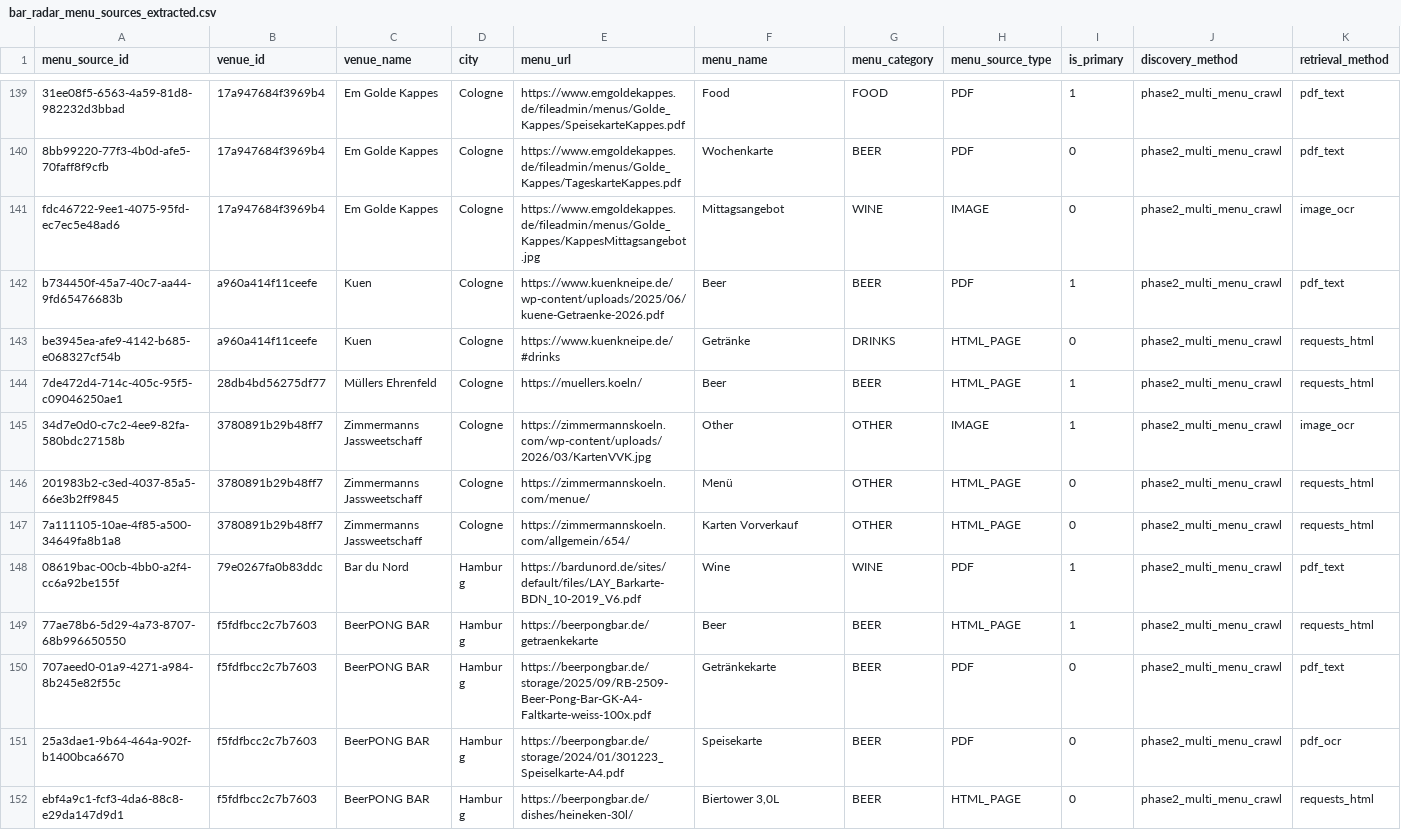
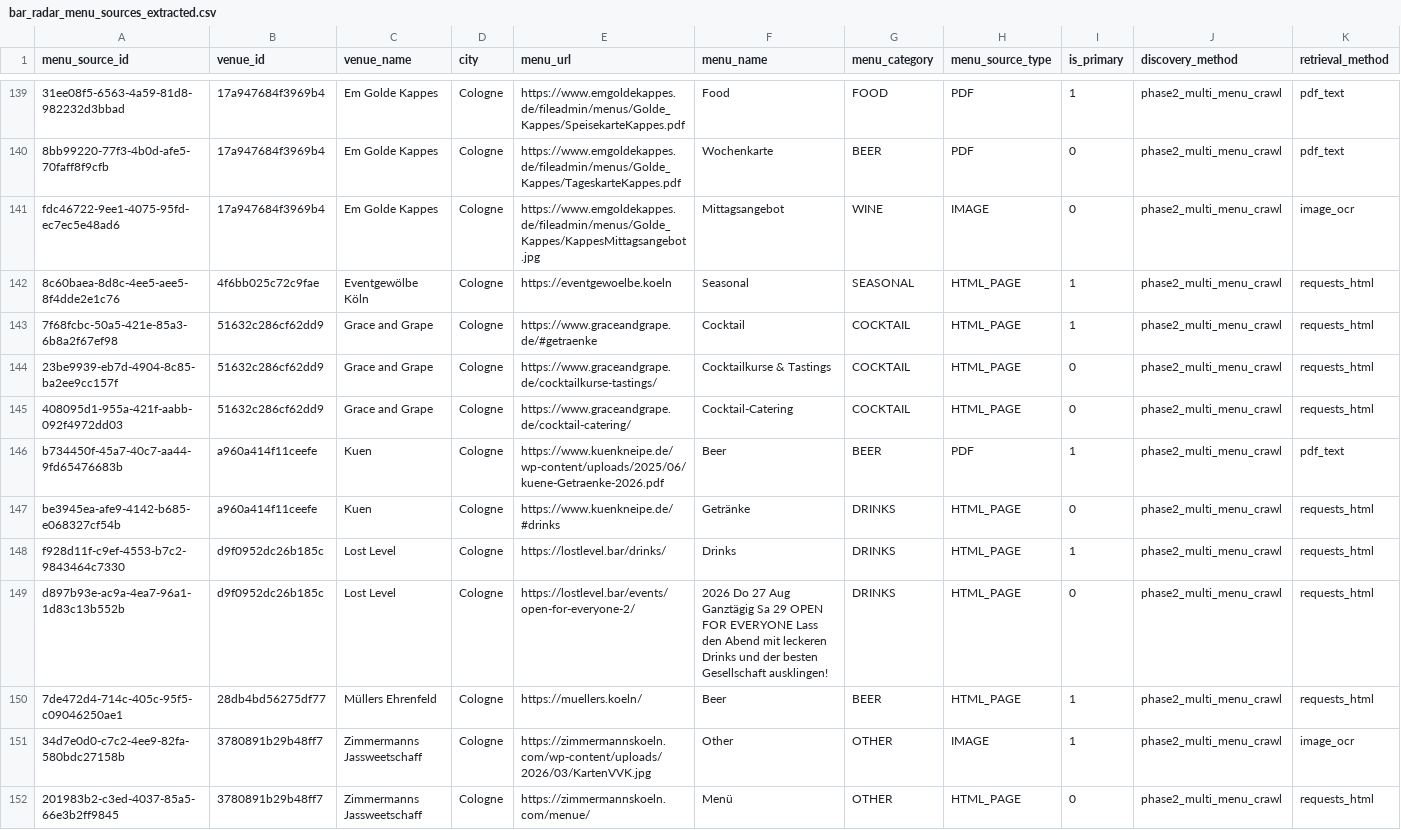
Before and after one commit to lilfimp/bar-radar-final, a CSV file: data/exports/bar_radar_menu_sources_extracted.csv, drawn as a sheet; only a part is shown, gaps mark what is left out; the shorter side is filled out with more unchanged rows; rows hold the shown columns only; the diff covers the shown part only; the diff names each change by its address in the sheet, - before the commit and + after, or states it on an @@ line.

```diff
--- a/data/exports/bar_radar_menu_sources_extracted.csv
+++ b/data/exports/bar_radar_menu_sources_extracted.csv
+row 142: 8c60baea-8d8c-4ee5-aee5-8f4dde2e1c76 | 4f6bb025c72c9fae | Eventgewölbe Köln | Cologne | https://eventgewoelbe.koeln | Seasonal | SEASONAL | HTML_PAGE | 1 | phase2_multi_menu_crawl | requests_html
+row 143: 7f68fcbc-50a5-421e-85a3-6b8a2f67ef98 | 51632c286cf62dd9 | Grace and Grape | Cologne | https://www.graceandgrape.de/#getraenke | Cocktail | COCKTAIL | HTML_PAGE | 1 | phase2_multi_menu_crawl | requests_html
+row 144: 23be9939-eb7d-4904-8c85-ba2ee9cc157f | 51632c286cf62dd9 | Grace and Grape | Cologne | https://www.graceandgrape.de/cocktailkurse-tastings/ | Cocktailkurse & Tastings | COCKTAIL | HTML_PAGE | 0 | phase2_multi_menu_crawl | requests_html
+row 145: 408095d1-955a-421f-aabb-092f4972dd03 | 51632c286cf62dd9 | Grace and Grape | Cologne | https://www.graceandgrape.de/cocktail-catering/ | Cocktail-Catering | COCKTAIL | HTML_PAGE | 0 | phase2_multi_menu_crawl | requests_html
+row 148: f928d11f-c9ef-4553-b7c2-9843464c7330 | d9f0952dc26b185c | Lost Level | Cologne | https://lostlevel.bar/drinks/ | Drinks | DRINKS | HTML_PAGE | 1 | phase2_multi_menu_crawl | requests_html
+row 149: d897b93e-ac9a-4ea7-96a1-1d83c13b552b | d9f0952dc26b185c | Lost Level | Cologne | https://lostlevel.bar/events/open-for-everyone-2/ | 2026 Do 27 Aug Ganztägig Sa 29 OPEN FOR EVERYONE Lass den Abend mit leckeren Drinks und der besten Gesellschaft ausklingen! | DRINKS | HTML_PAGE | 0 | phase2_multi_menu_crawl | requests_html
```
Also changed, not shown: 6 added rows elsewhere in this file, data/exports/bar_radar_menu_sources.csv, data/exports/bar_radar_valid.csv, 2 other files.
